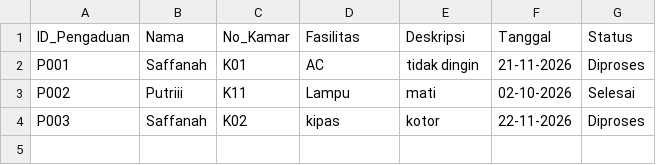
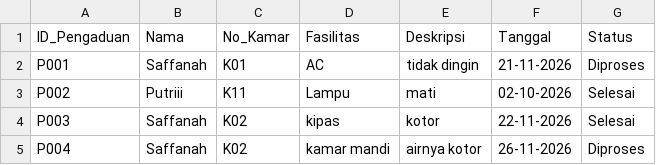
Before and after one commit to gelbrinzeraldaagustina/KOS-99-PINTU, a CSV file: data_pengaduan.csv, drawn as a sheet.

```diff
--- a/data_pengaduan.csv
+++ b/data_pengaduan.csv
@@ -3,2 +3,3 @@ P001,Saffanah,K01,AC,tidak dingin,21-11-2026,Diproses
 P002,Putriii,K11,Lampu,mati,02-10-2026,Selesai
-P003,Saffanah,K02,kipas,kotor,22-11-2026,Diproses
+P003,Saffanah,K02,kipas,kotor,22-11-2026,Selesai
+P004,Saffanah,K02,kamar mandi,airnya kotor,26-11-2026,Diproses
```
Also changed, not shown: data_barang.csv, data_pesanan.csv, 2 other files.
